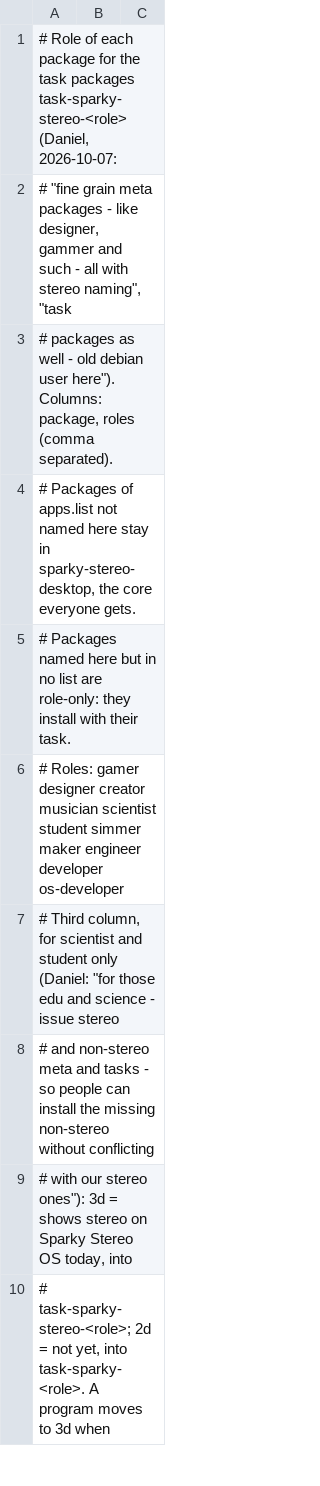
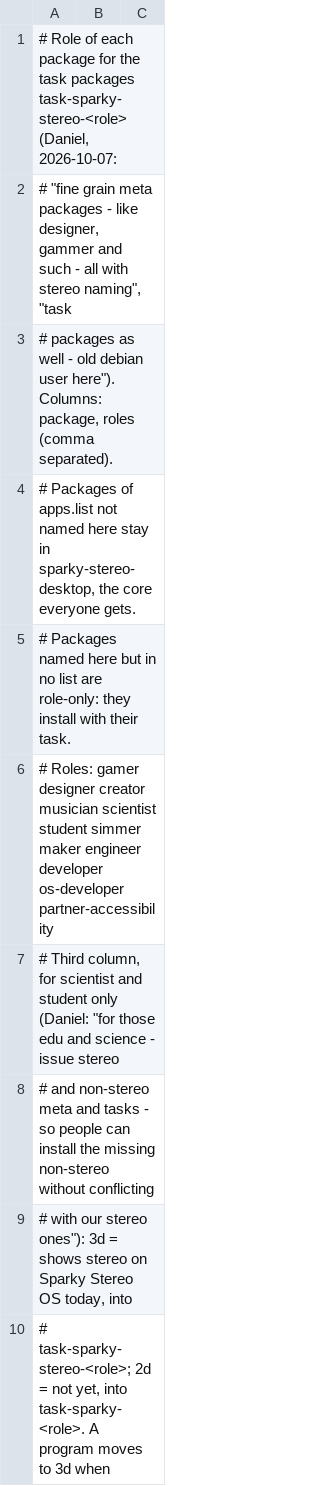
Before and after one commit to Sparky-OS/sparky-stereo-os-build, a TSV file: sparky-os/lists/roles.tsv, drawn as a sheet; only a part is shown.

```diff
--- a/sparky-os/lists/roles.tsv
+++ b/sparky-os/lists/roles.tsv
@@ -5,3 +5,3 @@
 # Packages named here but in no list are role-only: they install with their task.
-# Roles: gamer designer creator musician scientist student simmer maker engineer developer os-developer
+# Roles: gamer designer creator musician scientist student simmer maker engineer developer os-developer partner-accessibility
 # Third column, for scientist and student only (Daniel: "for those edu and science - issue stereo
```
Also changed, not shown: 9 other files.
